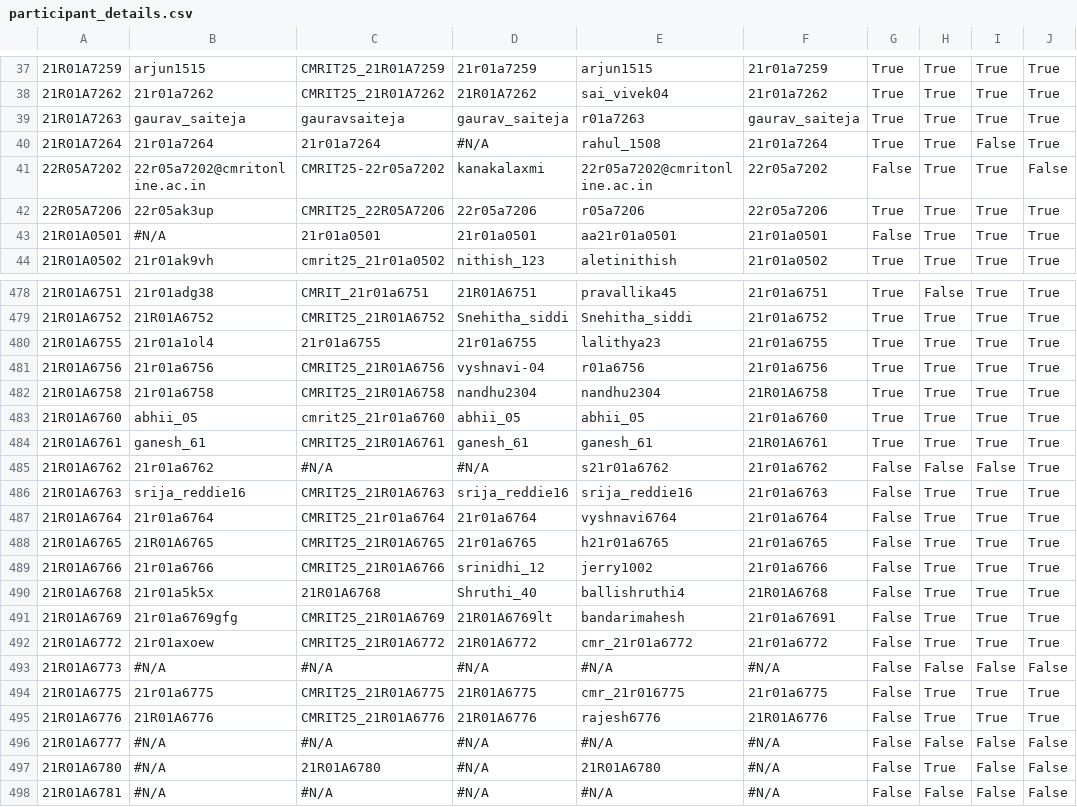
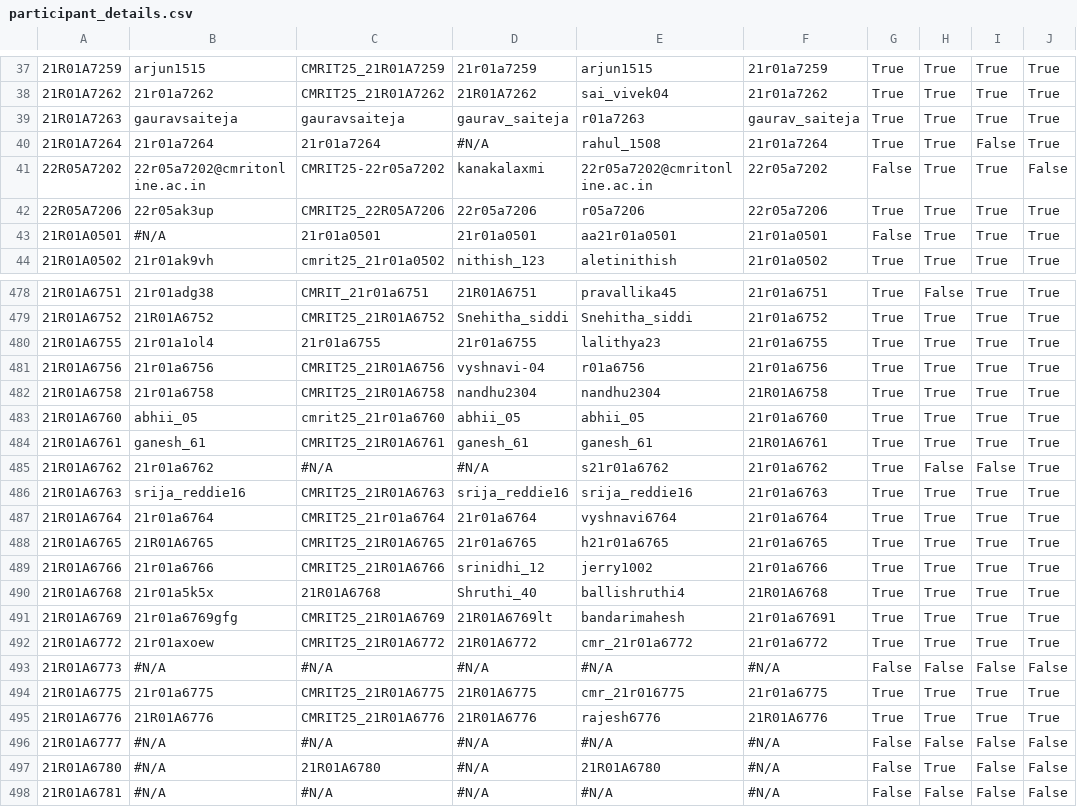
Before and after one commit to rushi12565/CMRIT2025Leaderboard, a CSV file: src/main/resources/participant_details.csv, drawn as a sheet; only a part is shown, gaps mark what is left out; the diff names each change by its address in the sheet, - before the commit and + after, or states it on an @@ line.

```diff
--- a/src/main/resources/participant_details.csv
+++ b/src/main/resources/participant_details.csv
-B39: gaurav_saiteja
+B39: gauravsaiteja
-G485:G492: False
+G485:G492: True
-G494:G495: False
+G494:G495: True
```
